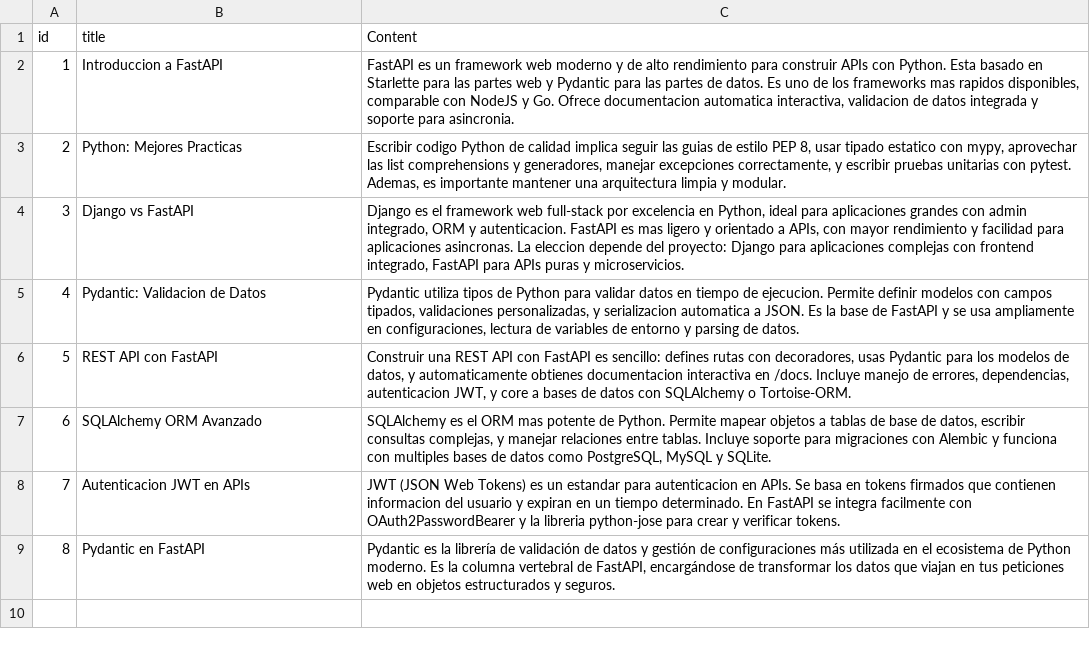
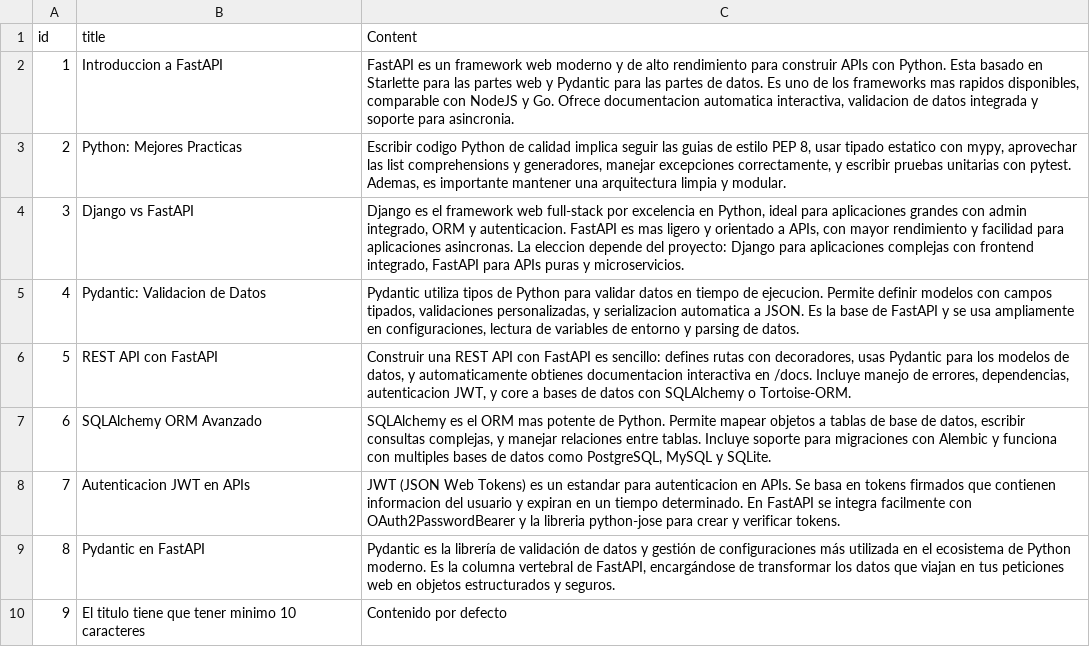
Before and after one commit to moleculax/Aprende_fastAPI, a CSV file: firs-step/data/archivos/dataBlog.csv, drawn as a sheet; the diff names each change by its address in the sheet, - before the commit and + after, or states it on an @@ line.

```diff
--- a/firs-step/data/archivos/dataBlog.csv
+++ b/firs-step/data/archivos/dataBlog.csv
+row 10: 9 | El titulo tiene que tener minimo 10 caracteres | Contenido por defecto
```
Also changed, not shown: 9 other files.
